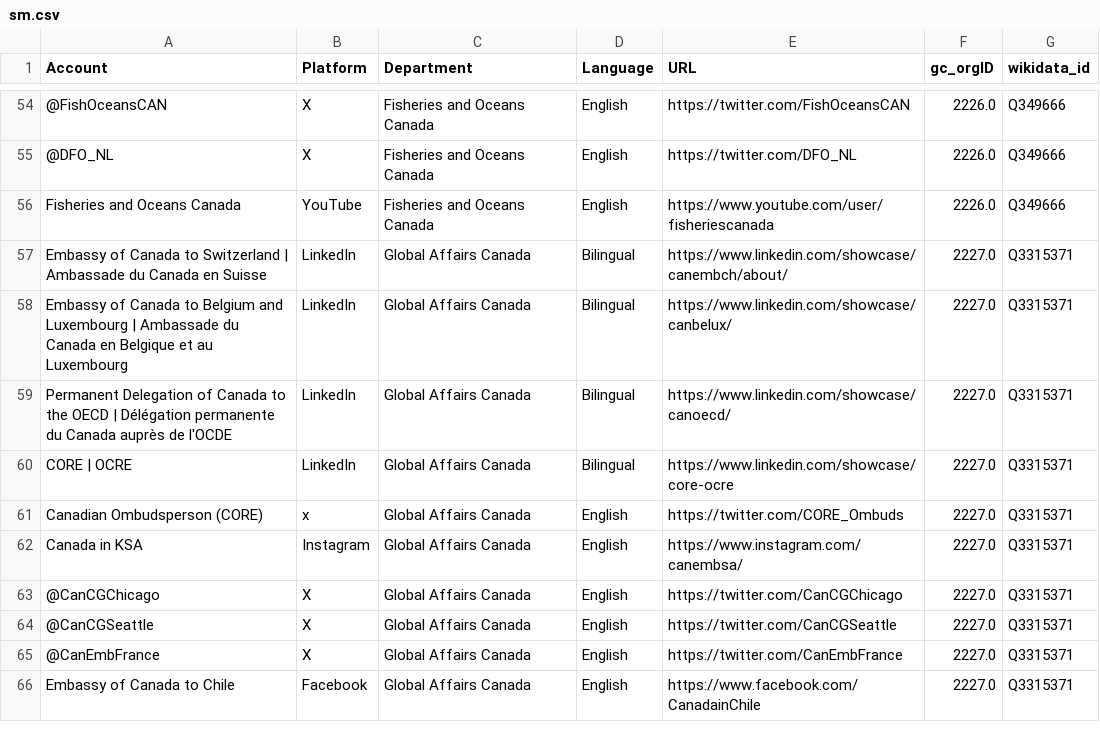
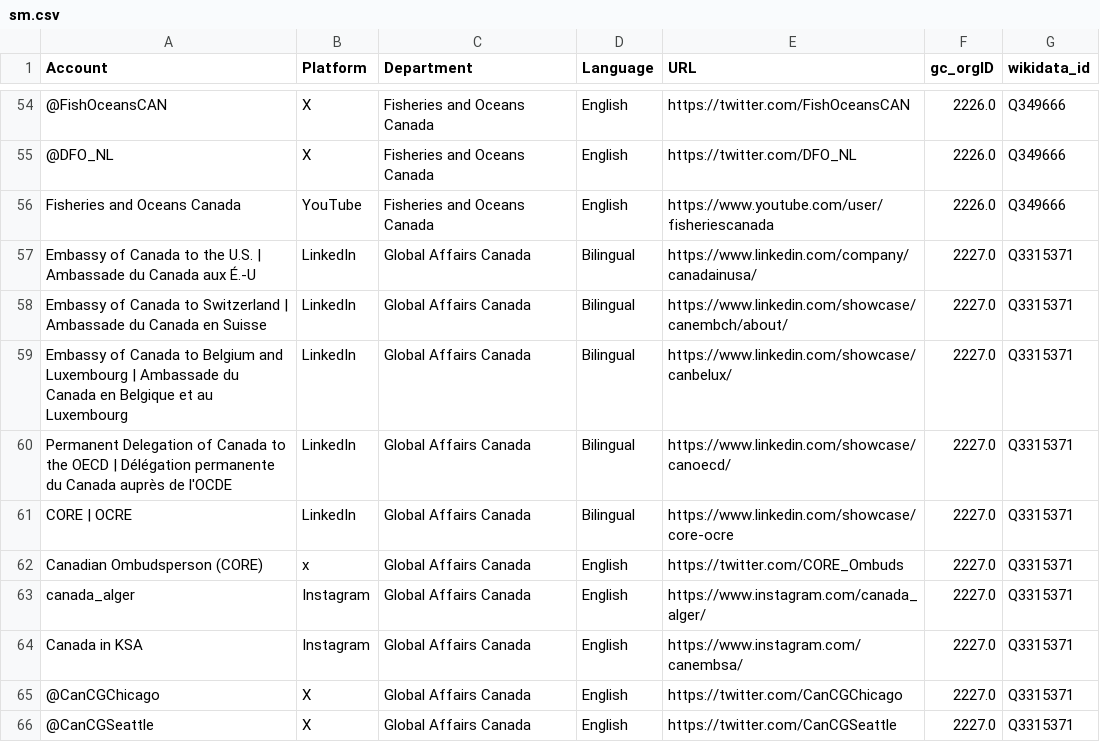
Before and after one commit to PatLittle/GC-Socials, a CSV file: sm.csv, drawn as a sheet; only a part is shown, gaps mark what is left out; the shorter side is filled out with more unchanged rows; the diff names each change by its address in the sheet, - before the commit and + after, or states it on an @@ line.

```diff
--- a/sm.csv
+++ b/sm.csv
+row 57: Embassy of Canada to the U.S. | Ambassade du Canada aux É.-U | LinkedIn | Global Affairs Canada | Bilingual | https://www.linkedin.com/company/canadainusa/ | 2227.0 | Q3315371
+row 63: canada_alger | Instagram | Global Affairs Canada | English | https://www.instagram.com/canada_alger/ | 2227.0 | Q3315371
```
Also changed, not shown: platform_counts.csv.
